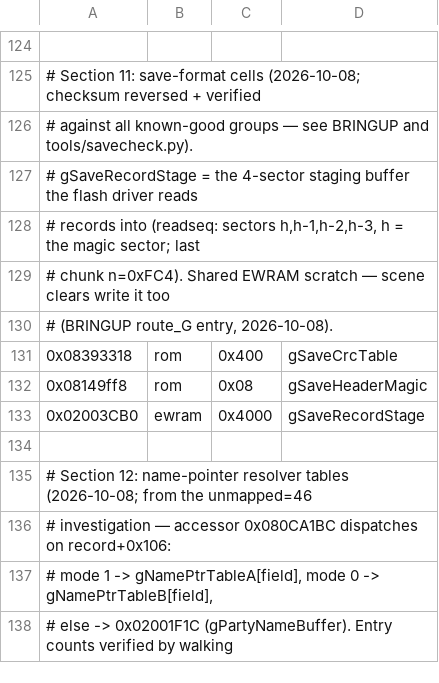
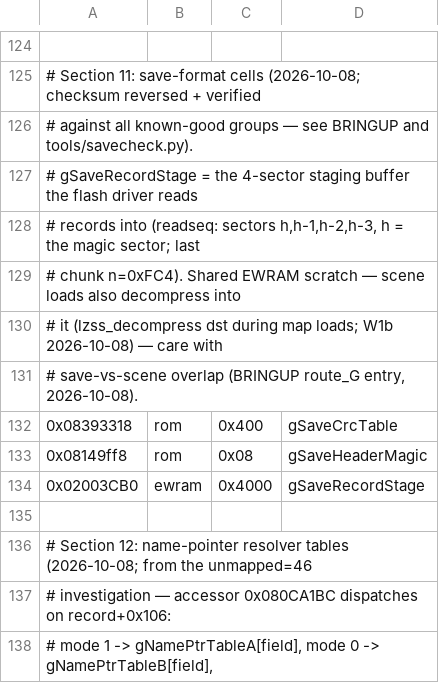
Before and after one commit to james2doyle/ffta-recomp, a TSV file: symbols/ffta_data_symbols.tsv, drawn as a sheet; only a part is shown, gaps mark what is left out; the shorter side is filled out with more unchanged rows.

```diff
--- a/symbols/ffta_data_symbols.tsv
+++ b/symbols/ffta_data_symbols.tsv
@@ -128,4 +128,5 @@
 # records into (readseq: sectors h,h-1,h-2,h-3, h = the magic sector; last
-# chunk n=0xFC4). Shared EWRAM scratch — scene clears write it too
-# (BRINGUP route_G entry, 2026-10-08).
+# chunk n=0xFC4). Shared EWRAM scratch — scene loads also decompress into
+# it (lzss_decompress dst during map loads; W1b 2026-10-08) — care with
+# save-vs-scene overlap (BRINGUP route_G entry, 2026-10-08).
 0x08393318	rom	0x400	gSaveCrcTable
```
Also changed, not shown: symbols/ffta_symbols.tsv, 4 other files.
